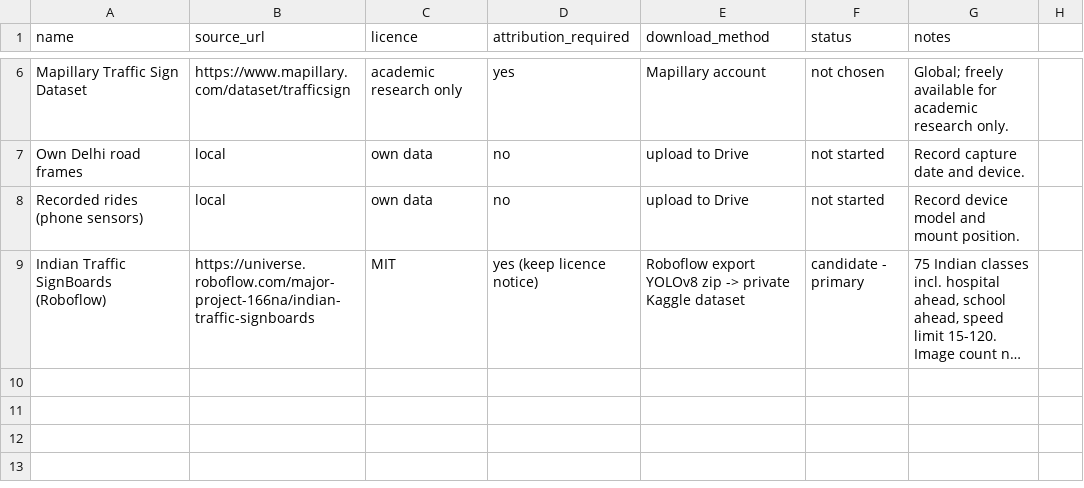
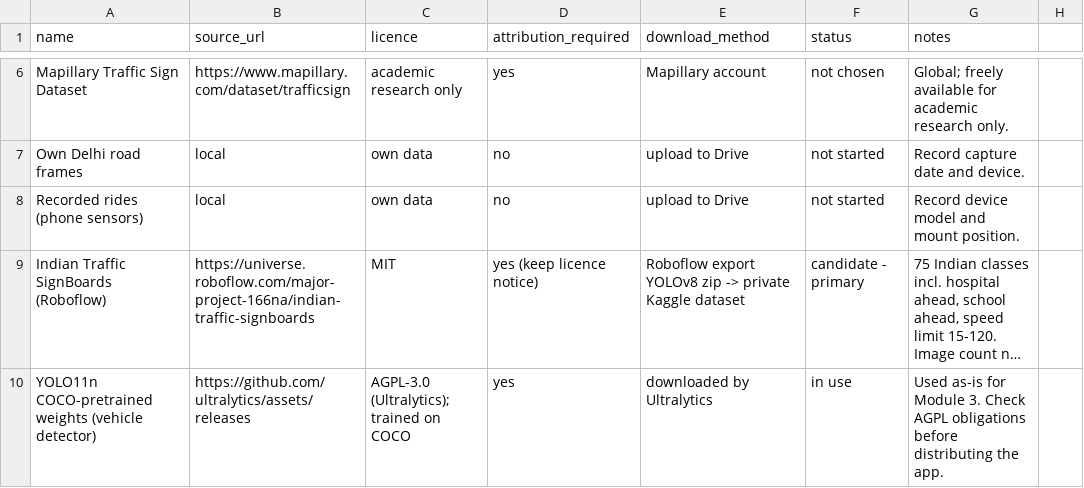
Before and after one commit to divyanshkulshrestha23/road-anomaly-detection, a CSV file: data/manifest.csv, drawn as a sheet; only a part is shown, gaps mark what is left out; long unchanged cells end in …; the diff names each change by its address in the sheet, - before the commit and + after, or states it on an @@ line.

Commit message:
Module 3: vehicle detector, monocular distance, tracker with TTC, collision warning; Snap button; calibration script

```diff
--- a/data/manifest.csv
+++ b/data/manifest.csv
+row 10: YOLO11n COCO-pretrained weights (vehicle detector) | https://github.com/ultralytics/assets/releases | AGPL-3.0 (Ultralytics); trained on COCO | yes | downloaded by Ultralytics | in use | Used as-is for Module 3. Check AGPL obligations before distributing the app.
```
Also changed, not shown: 14 other files.
